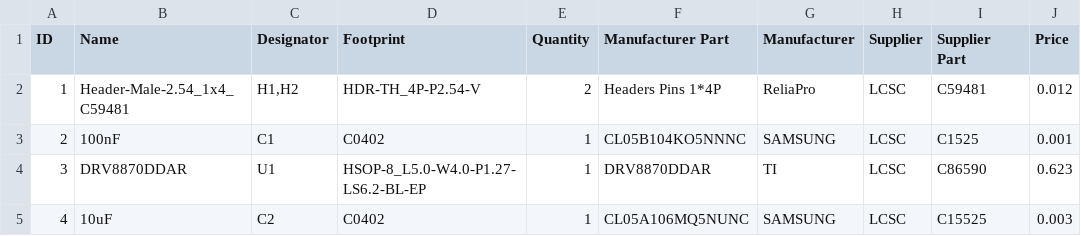
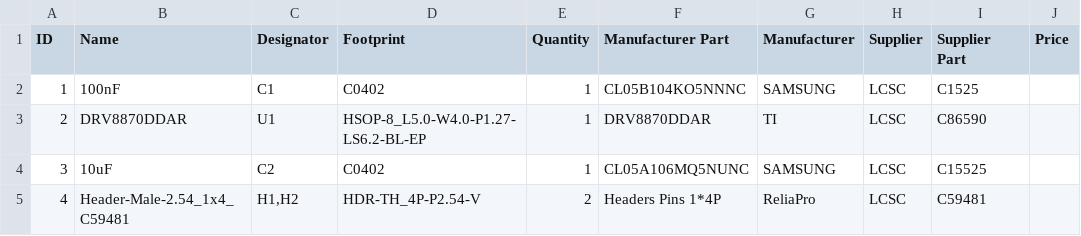
Before and after one commit to 0x6flab/satima-board, a CSV file: s1a/production/BOM.csv, drawn as a sheet; the diff names each change by its address in the sheet, - before the commit and + after, or states it on an @@ line.

```diff
--- a/s1a/production/BOM.csv
+++ b/s1a/production/BOM.csv
-B2 (Name): Header-Male-2.54_1x4_C59481
+B2 (Name): 100nF
-C2 (Designator): H1,H2
+C2 (Designator): C1
-D2 (Footprint): HDR-TH_4P-P2.54-V
+D2 (Footprint): C0402
-E2 (Quantity): 2
+E2 (Quantity): 1
-F2 (Manufacturer Part): Headers Pins 1*4P
+F2 (Manufacturer Part): CL05B104KO5NNNC
-G2 (Manufacturer): ReliaPro
+G2 (Manufacturer): SAMSUNG
-I2 (Supplier Part): C59481
+I2 (Supplier Part): C1525
-J2 (Price): 0.012
+J2 (Price): (empty)
-B3 (Name): 100nF
+B3 (Name): DRV8870DDAR
-C3 (Designator): C1
+C3 (Designator): U1
-D3 (Footprint): C0402
+D3 (Footprint): HSOP-8_L5.0-W4.0-P1.27-LS6.2-BL-EP
-F3 (Manufacturer Part): CL05B104KO5NNNC
+F3 (Manufacturer Part): DRV8870DDAR
-G3 (Manufacturer): SAMSUNG
+G3 (Manufacturer): TI
-I3 (Supplier Part): C1525
+I3 (Supplier Part): C86590
-J3 (Price): 0.001
+J3 (Price): (empty)
-B4 (Name): DRV8870DDAR
+B4 (Name): 10uF
-C4 (Designator): U1
+C4 (Designator): C2
-D4 (Footprint): HSOP-8_L5.0-W4.0-P1.27-LS6.2-BL-EP
+D4 (Footprint): C0402
-F4 (Manufacturer Part): DRV8870DDAR
+F4 (Manufacturer Part): CL05A106MQ5NUNC
-G4 (Manufacturer): TI
+G4 (Manufacturer): SAMSUNG
-I4 (Supplier Part): C86590
+I4 (Supplier Part): C15525
-J4 (Price): 0.623
+J4 (Price): (empty)
-B5 (Name): 10uF
+B5 (Name): Header-Male-2.54_1x4_C59481
-C5 (Designator): C2
+C5 (Designator): H1,H2
-D5 (Footprint): C0402
+D5 (Footprint): HDR-TH_4P-P2.54-V
-E5 (Quantity): 1
+E5 (Quantity): 2
-F5 (Manufacturer Part): CL05A106MQ5NUNC
+F5 (Manufacturer Part): Headers Pins 1*4P
-G5 (Manufacturer): SAMSUNG
+G5 (Manufacturer): ReliaPro
-I5 (Supplier Part): C15525
+I5 (Supplier Part): C59481
-J5 (Price): 0.003
+J5 (Price): (empty)
```
Also changed, not shown: 42 other files.
